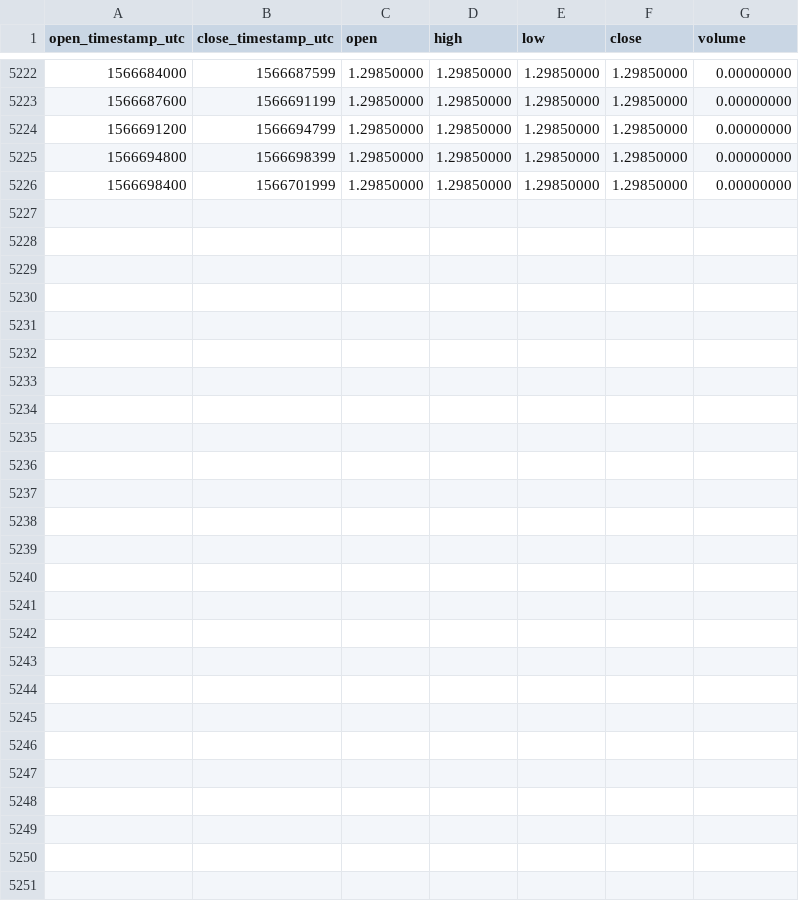
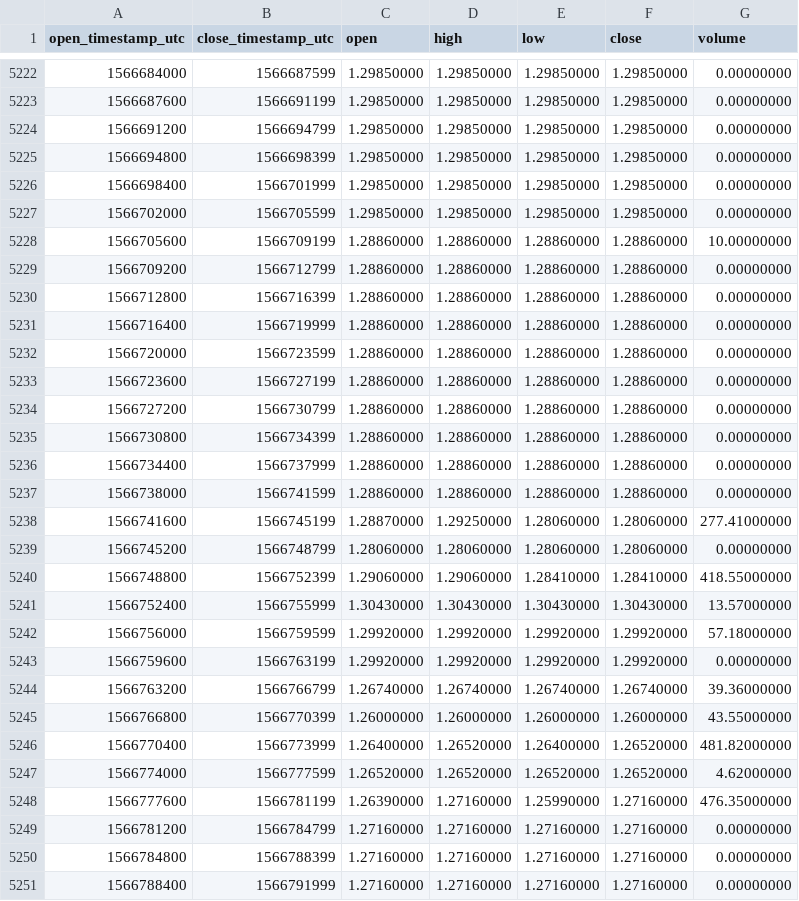
Before and after one commit to cryptobigbro/binance-WAVESTUSD, a CSV file: binance-WAVESTUSD-1h.csv, drawn as a sheet; only a part is shown, gaps mark what is left out.

Commit message:
Update OHLCV data.

```diff
--- a/binance-WAVESTUSD-1h.csv
+++ b/binance-WAVESTUSD-1h.csv
@@ -5226 +5226,26 @@ open_timestamp_utc,close_timestamp_utc,open,high,low,close,volume
 1566698400,1566701999,1.29850000,1.29850000,1.29850000,1.29850000,0.00000000
+1566702000,1566705599,1.29850000,1.29850000,1.29850000,1.29850000,0.00000000
+1566705600,1566709199,1.28860000,1.28860000,1.28860000,1.28860000,10.00000000
+1566709200,1566712799,1.28860000,1.28860000,1.28860000,1.28860000,0.00000000
+1566712800,1566716399,1.28860000,1.28860000,1.28860000,1.28860000,0.00000000
+1566716400,1566719999,1.28860000,1.28860000,1.28860000,1.28860000,0.00000000
+1566720000,1566723599,1.28860000,1.28860000,1.28860000,1.28860000,0.00000000
+1566723600,1566727199,1.28860000,1.28860000,1.28860000,1.28860000,0.00000000
+1566727200,1566730799,1.28860000,1.28860000,1.28860000,1.28860000,0.00000000
+1566730800,1566734399,1.28860000,1.28860000,1.28860000,1.28860000,0.00000000
+1566734400,1566737999,1.28860000,1.28860000,1.28860000,1.28860000,0.00000000
+1566738000,1566741599,1.28860000,1.28860000,1.28860000,1.28860000,0.00000000
+1566741600,1566745199,1.28870000,1.29250000,1.28060000,1.28060000,277.41000000
+1566745200,1566748799,1.28060000,1.28060000,1.28060000,1.28060000,0.00000000
+1566748800,1566752399,1.29060000,1.29060000,1.28410000,1.28410000,418.55000000
+1566752400,1566755999,1.30430000,1.30430000,1.30430000,1.30430000,13.57000000
+1566756000,1566759599,1.29920000,1.29920000,1.29920000,1.29920000,57.18000000
+1566759600,1566763199,1.29920000,1.29920000,1.29920000,1.29920000,0.00000000
+1566763200,1566766799,1.26740000,1.26740000,1.26740000,1.26740000,39.36000000
+1566766800,1566770399,1.26000000,1.26000000,1.26000000,1.26000000,43.55000000
+1566770400,1566773999,1.26400000,1.26520000,1.26400000,1.26520000,481.82000000
+1566774000,1566777599,1.26520000,1.26520000,1.26520000,1.26520000,4.62000000
+1566777600,1566781199,1.26390000,1.27160000,1.25990000,1.27160000,476.35000000
+1566781200,1566784799,1.27160000,1.27160000,1.27160000,1.27160000,0.00000000
+1566784800,1566788399,1.27160000,1.27160000,1.27160000,1.27160000,0.00000000
+1566788400,1566791999,1.27160000,1.27160000,1.27160000,1.27160000,0.00000000
```
Also changed, not shown: binance-WAVESTUSD-1d.csv.
